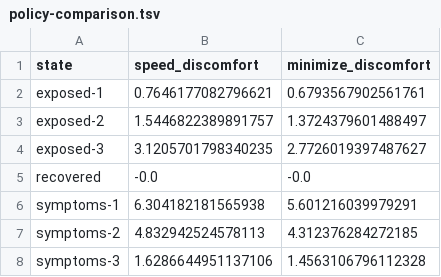
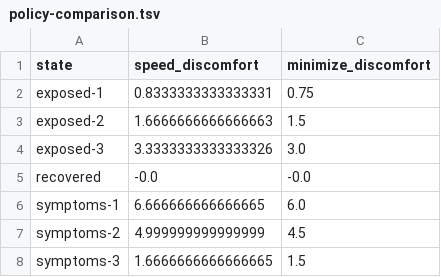
Before and after one commit to pbhise9/dx704-project-06, a TSV file: policy-comparison.tsv, drawn as a sheet.

```diff
--- a/policy-comparison.tsv
+++ b/policy-comparison.tsv
@@ -1,8 +1,8 @@
 state	speed_discomfort	minimize_discomfort
-exposed-1	0.7646177082796621	0.6793567902561761
-exposed-2	1.5446822389891757	1.3724379601488497
-exposed-3	3.1205701798340235	2.7726019397487627
+exposed-1	0.8333333333333331	0.75
+exposed-2	1.6666666666666663	1.5
+exposed-3	3.3333333333333326	3.0
 recovered	-0.0	-0.0
-symptoms-1	6.304182181565938	5.601216039979291
-symptoms-2	4.832942524578113	4.312376284272185
-symptoms-3	1.6286644951137106	1.4563106796112328
+symptoms-1	6.666666666666665	6.0
+symptoms-2	4.999999999999999	4.5
+symptoms-3	1.6666666666666665	1.5
```
Also changed, not shown: 1 other file.
